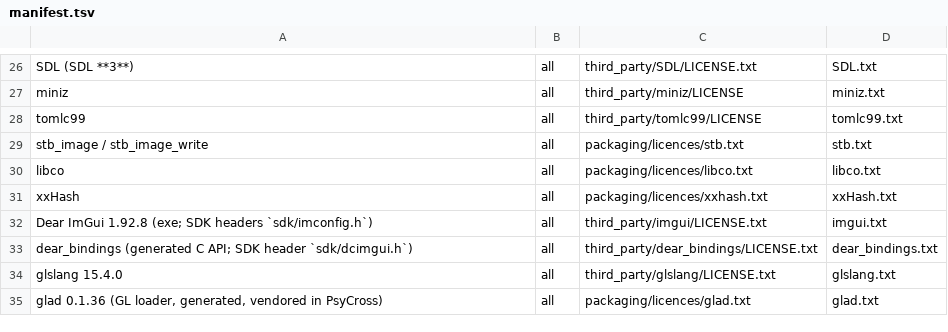
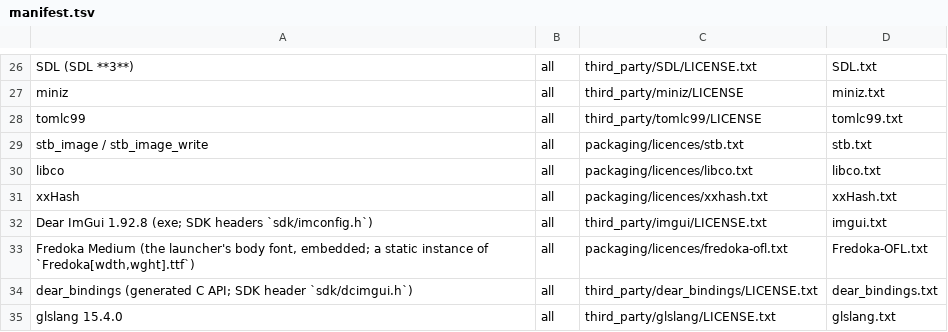
Before and after one commit to 907470/openpete, a TSV file: packaging/licences/manifest.tsv, drawn as a sheet; only a part is shown, gaps mark what is left out; the shorter side is filled out with more unchanged rows; the diff names each change by its address in the sheet, - before the commit and + after, or states it on an @@ line.

Commit message:
launcher: Fredoka Medium as the body font
Every launcher text but the pixel title is set in Fredoka Medium (a
static wght 500 instance of Fredoka[wdth,wght].ttf, SIL OFL 1.1), embedded
in the executable through imgui's compressed-font form, at the size whose
capitals stand as tall as ProggyClean's at the same layout size. The font
is added to the shared imgui context beside the default font, which stays
io.FontDefault, and is pushed only in the launcher's draws, so the dev
overlay keeps ProggyClean; the launcher logs both fonts and the overlay
logs its own. The licence text ships in every package's licences/
(NOTICE.md and the licence manifest gain the row) and the package README
credits the font. check_launcher.py font checks the log, the body text's
size, the overlay's font after a hand-off, no font file beside the
executable, and the licence staging.

```diff
--- a/packaging/licences/manifest.tsv
+++ b/packaging/licences/manifest.tsv
+row 33: Fredoka Medium (the launcher's body font, embedded; a static instance of `Fredoka[wdth,wght].ttf`) | all | packaging/licences/fredoka-ofl.txt | Fredoka-OFL.txt
```
Also changed, not shown: 11 other files.
